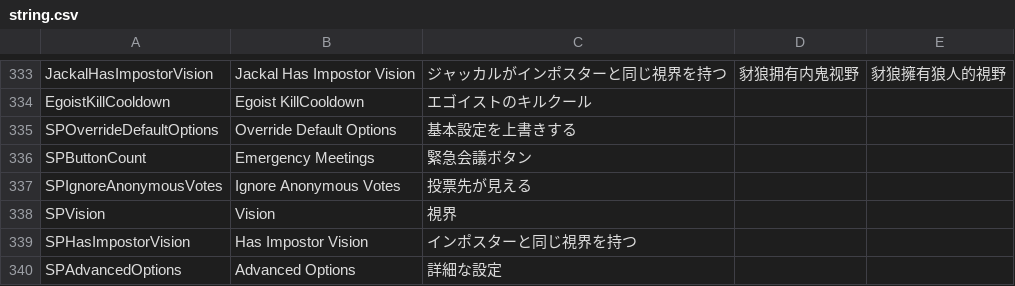
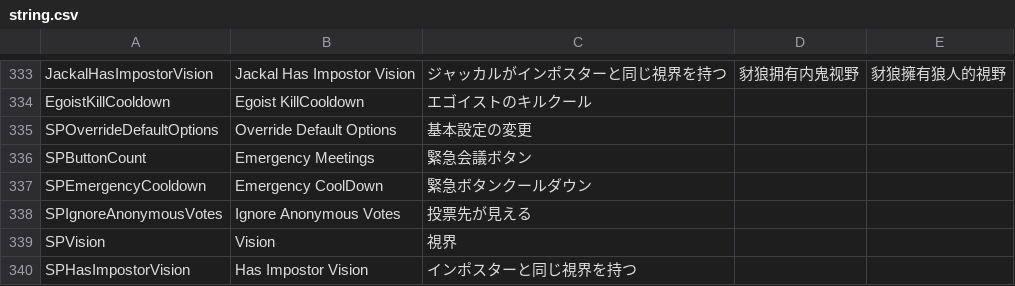
Before and after one commit to xyjx001/TownOfHost, a CSV file: Resources/string.csv, drawn as a sheet; only a part is shown, gaps mark what is left out; the shorter side is filled out with more unchanged rows.

```diff
--- a/Resources/string.csv
+++ b/Resources/string.csv
@@ -334,4 +334,5 @@ JackalHasImpostorVision,Jackal Has Impostor Vision,ジャッカルがインポ
 EgoistKillCooldown,Egoist KillCooldown,エゴイストのキルクール
-SPOverrideDefaultOptions,Override Default Options,基本設定を上書きする
+SPOverrideDefaultOptions,Override Default Options,基本設定の変更
 SPButtonCount,Emergency Meetings,緊急会議ボタン
+SPEmergencyCooldown,Emergency CoolDown,緊急ボタンクールダウン
 SPIgnoreAnonymousVotes,Ignore Anonymous Votes,投票先が見える
```
Also changed, not shown: 1 other file.
